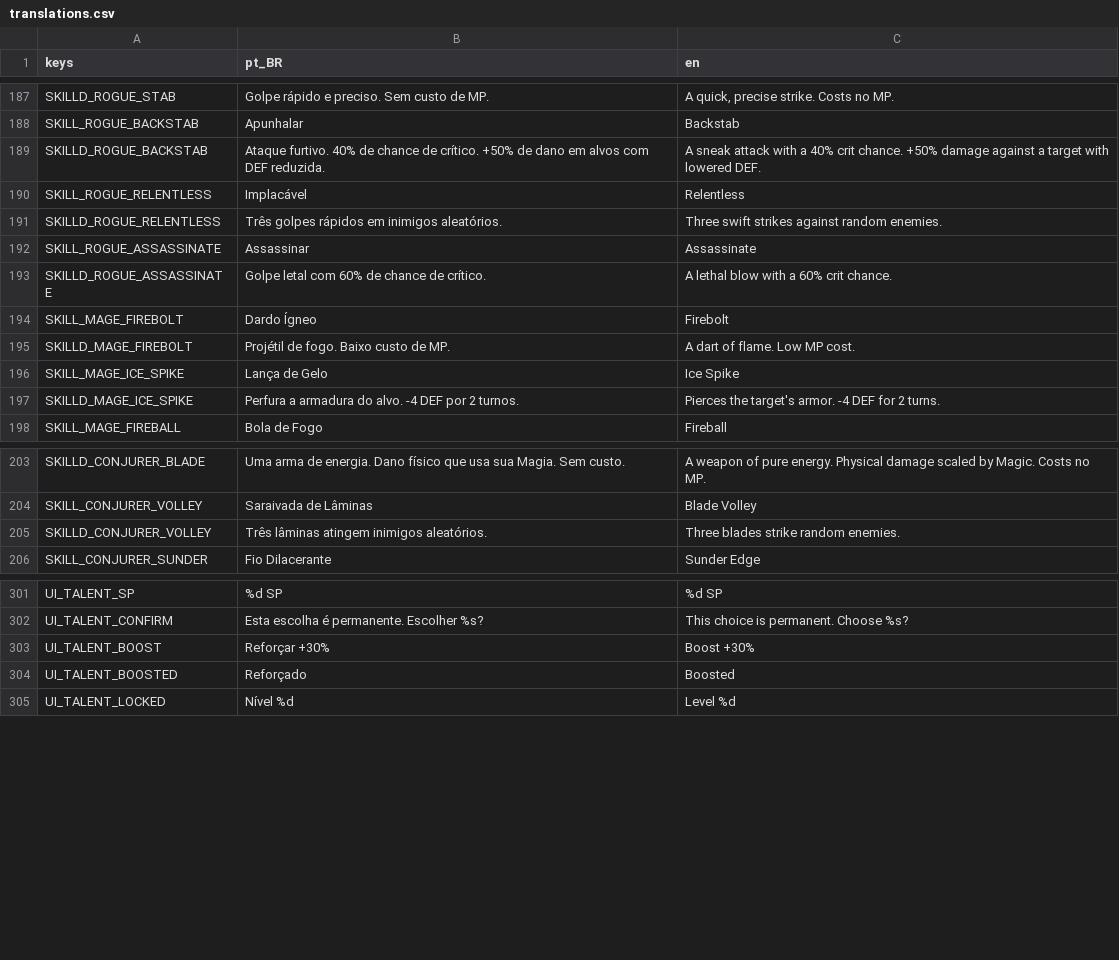
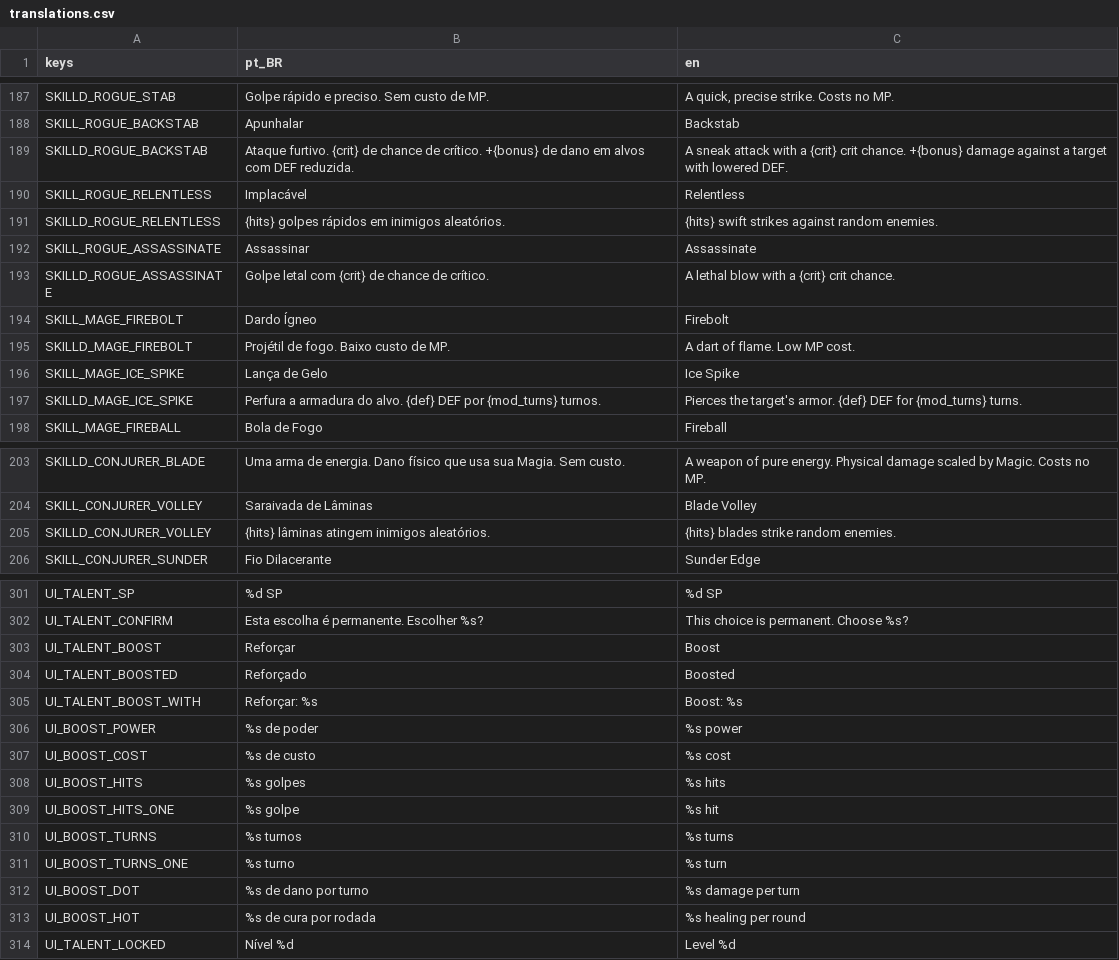
Before and after one commit to RoxtonRD/dungeon-rpg, a CSV file: i18n/translations.csv, drawn as a sheet; only a part is shown, gaps mark what is left out; the diff covers the shown part only; the diff names each change by its address in the sheet, - before the commit and + after, or states it on an @@ line.

```diff
--- a/i18n/translations.csv
+++ b/i18n/translations.csv
-B189 (pt_BR): Ataque furtivo. 40% de chance de crítico. +50% de dano…
+B189 (pt_BR): Ataque furtivo. {crit} de chance de crítico. +{bonus} de dano…
-C189 (en): …with a 40% crit chance. +50% damage against…
+C189 (en): …with a {crit} crit chance. +{bonus} damage against…
-B191 (pt_BR): Três golpes rápidos em inimigos aleatórios.
+B191 (pt_BR): {hits} golpes rápidos em inimigos aleatórios.
-C191 (en): Three swift strikes against random enemies.
+C191 (en): {hits} swift strikes against random enemies.
-B193 (pt_BR): Golpe letal com 60% de chance de crítico.
+B193 (pt_BR): Golpe letal com {crit} de chance de crítico.
-C193 (en): A lethal blow with a 60% crit chance.
+C193 (en): A lethal blow with a {crit} crit chance.
-B197 (pt_BR): …do alvo. -4 DEF por 2 turnos.
+B197 (pt_BR): …do alvo. {def} DEF por {mod_turns} turnos.
-C197 (en): …target's armor. -4 DEF for 2 turns.
+C197 (en): …target's armor. {def} DEF for {mod_turns} turns.
-B205 (pt_BR): Três lâminas atingem inimigos aleatórios.
+B205 (pt_BR): {hits} lâminas atingem inimigos aleatórios.
-C205 (en): Three blades strike random enemies.
+C205 (en): {hits} blades strike random enemies.
-B303 (pt_BR): Reforçar +30%
+B303 (pt_BR): Reforçar
-C303 (en): Boost +30%
+C303 (en): Boost
+row 305: UI_TALENT_BOOST_WITH | Reforçar: %s | Boost: %s
+row 306: UI_BOOST_POWER | %s de poder | %s power
+row 307: UI_BOOST_COST | %s de custo | %s cost
+row 308: UI_BOOST_HITS | %s golpes | %s hits
+row 309: UI_BOOST_HITS_ONE | %s golpe | %s hit
+row 310: UI_BOOST_TURNS | %s turnos | %s turns
+row 311: UI_BOOST_TURNS_ONE | %s turno | %s turn
+row 312: UI_BOOST_DOT | %s de dano por turno | %s damage per turn
+row 313: UI_BOOST_HOT | %s de cura por rodada | %s healing per round
```
Also changed, not shown: 22 edited cells elsewhere in this file, 9 other files.
